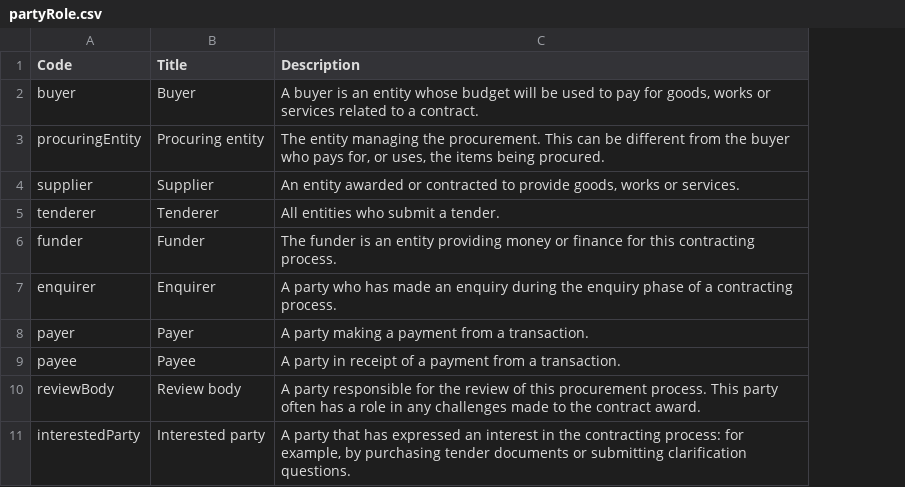
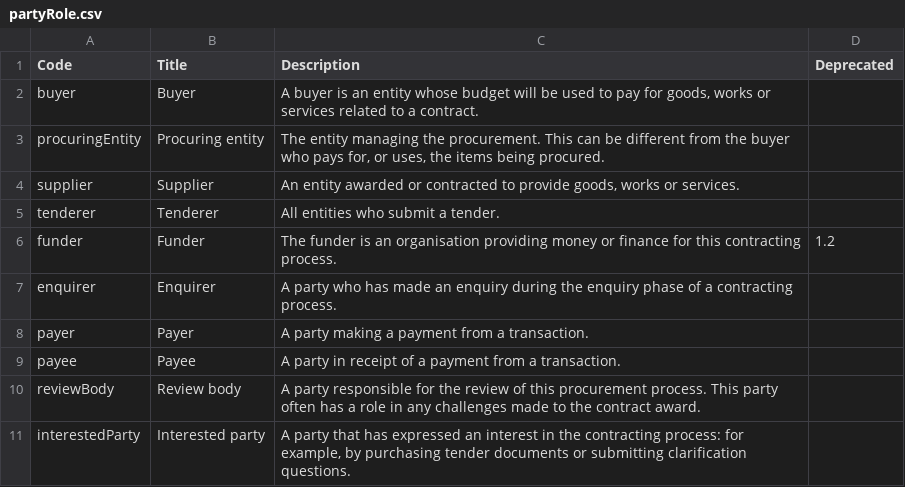
Before and after one commit to open-contracting/standard, a CSV file: schema/codelists/partyRole.csv, drawn as a sheet; the diff names each change by its address in the sheet, - before the commit and + after, or states it on an @@ line.

Commit message:
Funder deprecated
(also removed it from an example that doesn't seem to need it to avoid confusion)

```diff
--- a/schema/codelists/partyRole.csv
+++ b/schema/codelists/partyRole.csv
+column D (Deprecated), row 6: 1.2
-C6 (Description): …is an entity providing money…
+C6 (Description): …is an organisation providing money…
```
Also changed, not shown: 1 other file.
